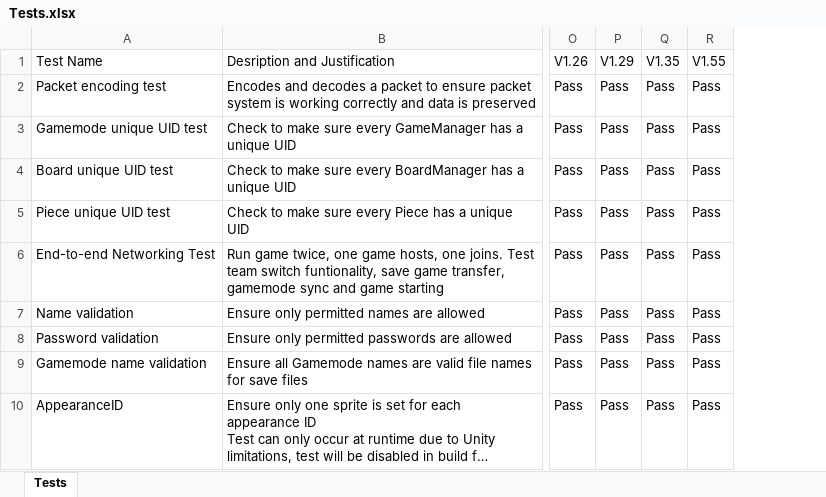
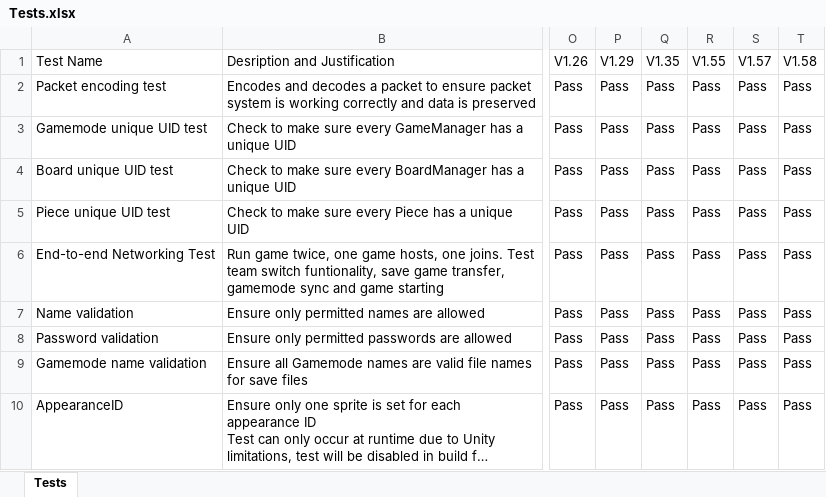
Before and after one commit to Robert-M-Lucas/NEA, an Excel workbook: Tests.xlsx, sheet Tests, drawn as a sheet; only a part is shown, gaps mark what is left out; long unchanged cells end in …; values as stored, in another font and other column widths than the file's, no borders; charts and pictures and conditional formats not drawn; the diff names each change by its address in the sheet, - before the commit and + after, or states it on an @@ line.

```diff
--- a/Tests.xlsx (sheet Tests)
+++ b/Tests.xlsx (sheet Tests)
+column S (V1.57), rows 2-10: all Pass
+column T (V1.58), rows 2-10: all Pass
```
Also changed, not shown: Feedback.xlsx, 1 other file.
